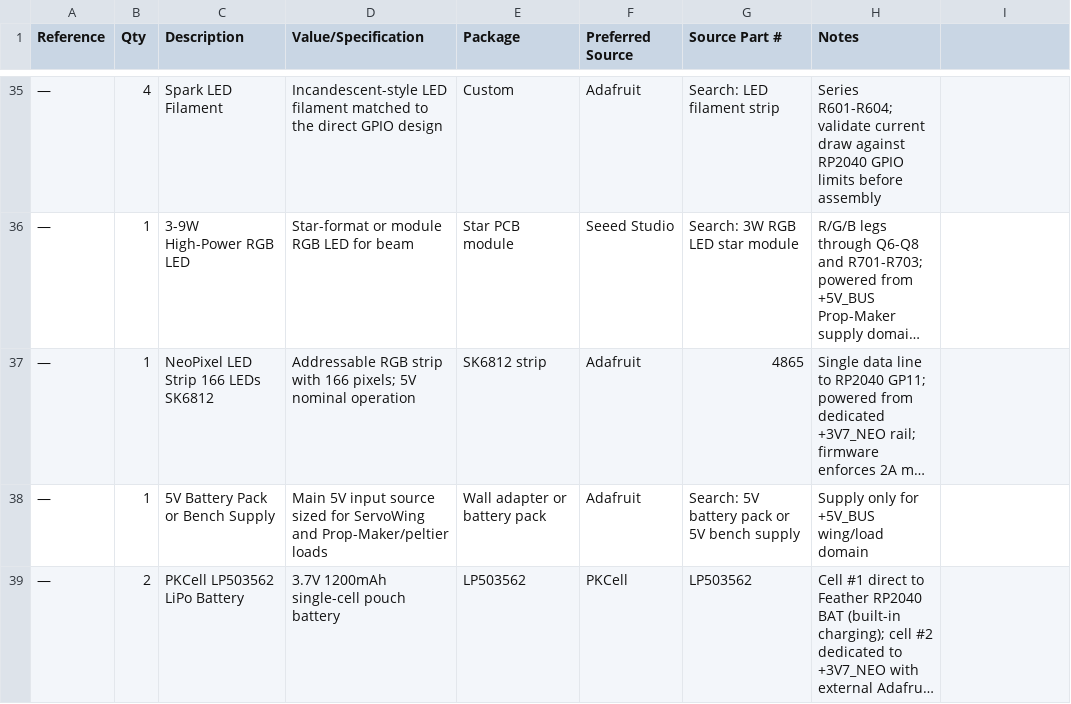
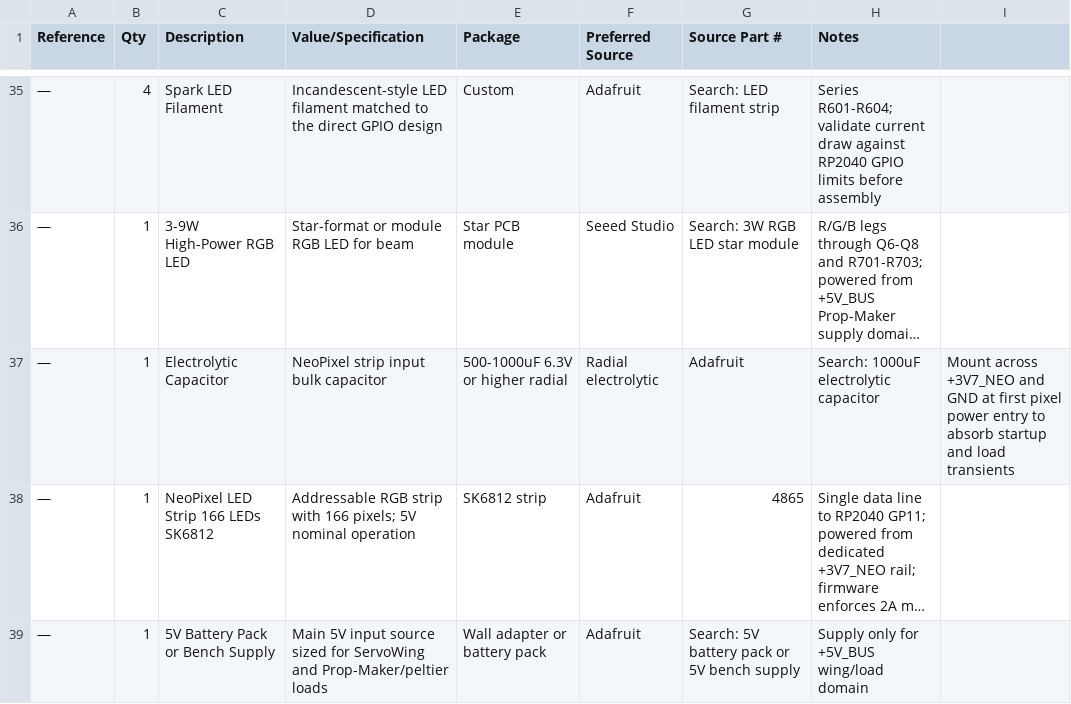
Before and after one commit to EbenAET/Orciny-Device, a CSV file: circuit/orciny_bom.csv, drawn as a sheet; only a part is shown, gaps mark what is left out; the shorter side is filled out with more unchanged rows; long unchanged cells end in …; the diff names each change by its address in the sheet, - before the commit and + after, or states it on an @@ line.

Commit message:
Document NeoPixel strip bulk capacitor requirement

```diff
--- a/circuit/orciny_bom.csv
+++ b/circuit/orciny_bom.csv
+row 37: — | 1 | Electrolytic Capacitor | NeoPixel strip input bulk capacitor | 500-1000uF 6.3V or higher radial | Radial electrolytic | Adafruit | Search: 1000uF electrolytic capacitor | Mount across +3V7_NEO and GND at first pixel power entry to absorb startup and load transients
```
